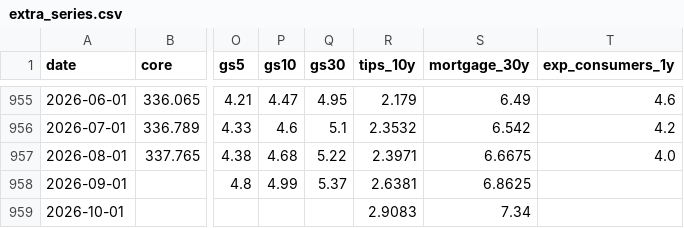
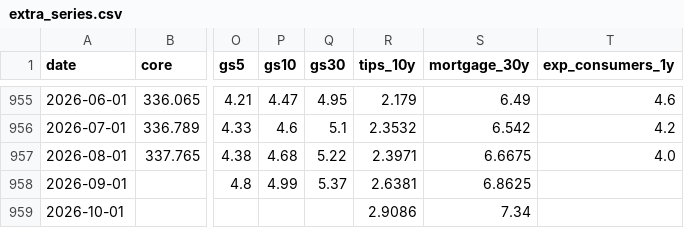
Before and after one commit to ppc1004/us-inflation-forecast, a CSV file: data/extra_series.csv, drawn as a sheet; only a part is shown, gaps mark what is left out; the diff names each change by its address in the sheet, - before the commit and + after, or states it on an @@ line.

```diff
--- a/data/extra_series.csv
+++ b/data/extra_series.csv
-R959 (tips_10y): 2.9083
+R959 (tips_10y): 2.9086
```
